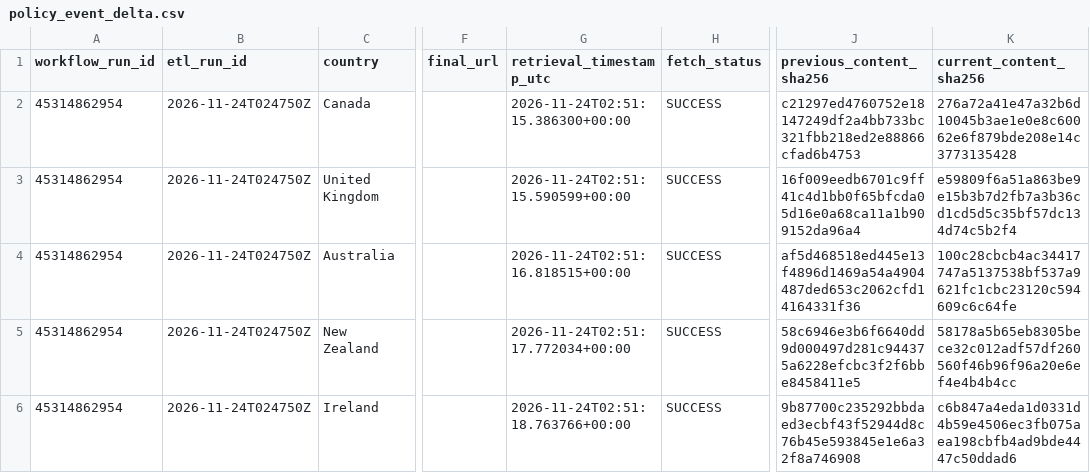
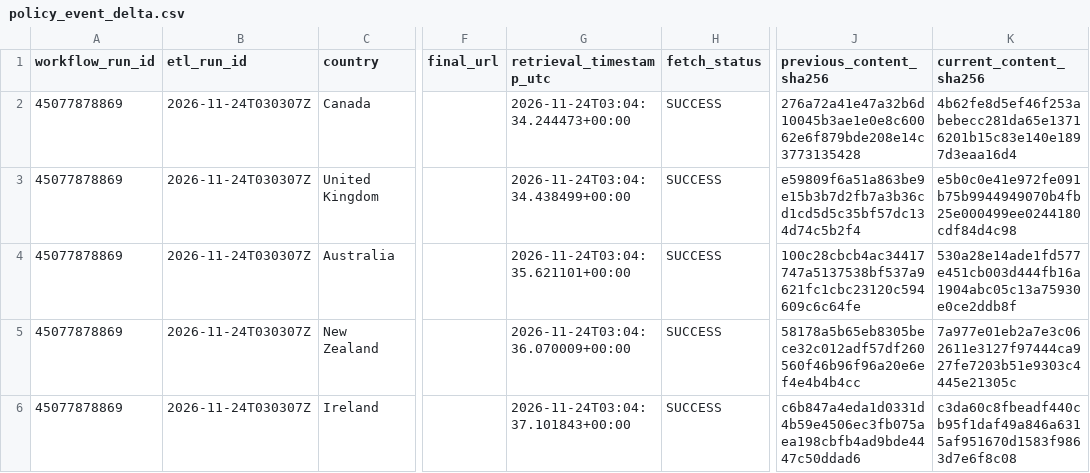
Before and after one commit to schnozenstein/eom-migration-model, a CSV file: outputs/policy_event_delta.csv, drawn as a sheet; only a part is shown, gaps mark what is left out; the diff covers the shown part only; the diff names each change by its address in the sheet, - before the commit and + after, or states it on an @@ line.

```diff
--- a/outputs/policy_event_delta.csv
+++ b/outputs/policy_event_delta.csv
-A2:A6 (workflow_run_id): 45314862954
+A2:A6 (workflow_run_id): 45077878869
-B2:B6 (etl_run_id): 2026-11-24T024750Z
+B2:B6 (etl_run_id): 2026-11-24T030307Z
-G2 (retrieval_timestamp_utc): 2026-11-24T02:51:15.386300+00:00
+G2 (retrieval_timestamp_utc): 2026-11-24T03:04:34.244473+00:00
-J2 (previous_content_sha256): c21297ed4760752e18147249df2a4bb733bc321fbb218ed2e88866cfad6b4753
+J2 (previous_content_sha256): 276a72a41e47a32b6d10045b3ae1e0e8c60062e6f879bde208e14c3773135428
-K2 (current_content_sha256): 276a72a41e47a32b6d10045b3ae1e0e8c60062e6f879bde208e14c3773135428
+K2 (current_content_sha256): 4b62fe8d5ef46f253abebecc281da65e13716201b15c83e140e1897d3eaa16d4
-G3 (retrieval_timestamp_utc): 2026-11-24T02:51:15.590599+00:00
+G3 (retrieval_timestamp_utc): 2026-11-24T03:04:34.438499+00:00
-J3 (previous_content_sha256): 16f009eedb6701c9ff41c4d1bb0f65bfcda05d16e0a68ca11a1b909152da96a4
+J3 (previous_content_sha256): e59809f6a51a863be9e15b3b7d2fb7a3b36cd1cd5d5c35bf57dc134d74c5b2f4
-K3 (current_content_sha256): e59809f6a51a863be9e15b3b7d2fb7a3b36cd1cd5d5c35bf57dc134d74c5b2f4
+K3 (current_content_sha256): e5b0c0e41e972fe091b75b9944949070b4fb25e000499ee0244180cdf84d4c98
-G4 (retrieval_timestamp_utc): 2026-11-24T02:51:16.818515+00:00
+G4 (retrieval_timestamp_utc): 2026-11-24T03:04:35.621101+00:00
-J4 (previous_content_sha256): af5d468518ed445e13f4896d1469a54a4904487ded653c2062cfd14164331f36
+J4 (previous_content_sha256): 100c28cbcb4ac34417747a5137538bf537a9621fc1cbc23120c594609c6c64fe
-K4 (current_content_sha256): 100c28cbcb4ac34417747a5137538bf537a9621fc1cbc23120c594609c6c64fe
+K4 (current_content_sha256): 530a28e14ade1fd577e451cb003d444fb16a1904abc05c13a75930e0ce2ddb8f
-G5 (retrieval_timestamp_utc): 2026-11-24T02:51:17.772034+00:00
+G5 (retrieval_timestamp_utc): 2026-11-24T03:04:36.070009+00:00
-J5 (previous_content_sha256): 58c6946e3b6f6640dd9d000497d281c944375a6228efcbc3f2f6bbe8458411e5
+J5 (previous_content_sha256): 58178a5b65eb8305bece32c012adf57df260560f46b96f96a20e6ef4e4b4b4cc
-K5 (current_content_sha256): 58178a5b65eb8305bece32c012adf57df260560f46b96f96a20e6ef4e4b4b4cc
+K5 (current_content_sha256): 7a977e01eb2a7e3c062611e3127f97444ca927fe7203b51e9303c4445e21305c
-G6 (retrieval_timestamp_utc): 2026-11-24T02:51:18.763766+00:00
+G6 (retrieval_timestamp_utc): 2026-11-24T03:04:37.101843+00:00
-J6 (previous_content_sha256): 9b87700c235292bbdaed3ecbf43f52944d8c76b45e593845e1e6a32f8a746908
+J6 (previous_content_sha256): c6b847a4eda1d0331d4b59e4506ec3fb075aea198cbfb4ad9bde4447c50ddad6
-K6 (current_content_sha256): c6b847a4eda1d0331d4b59e4506ec3fb075aea198cbfb4ad9bde4447c50ddad6
+K6 (current_content_sha256): c3da60c8fbeadf440cb95f1daf49a846a6315af951670d1583f9863d7e6f8c08
```
Also changed, not shown: 34 edited cells elsewhere in this file, data/geographical_uncertainty_inputs.csv, data/geopolitical_uncertainty_inputs.csv, 33 other files.
